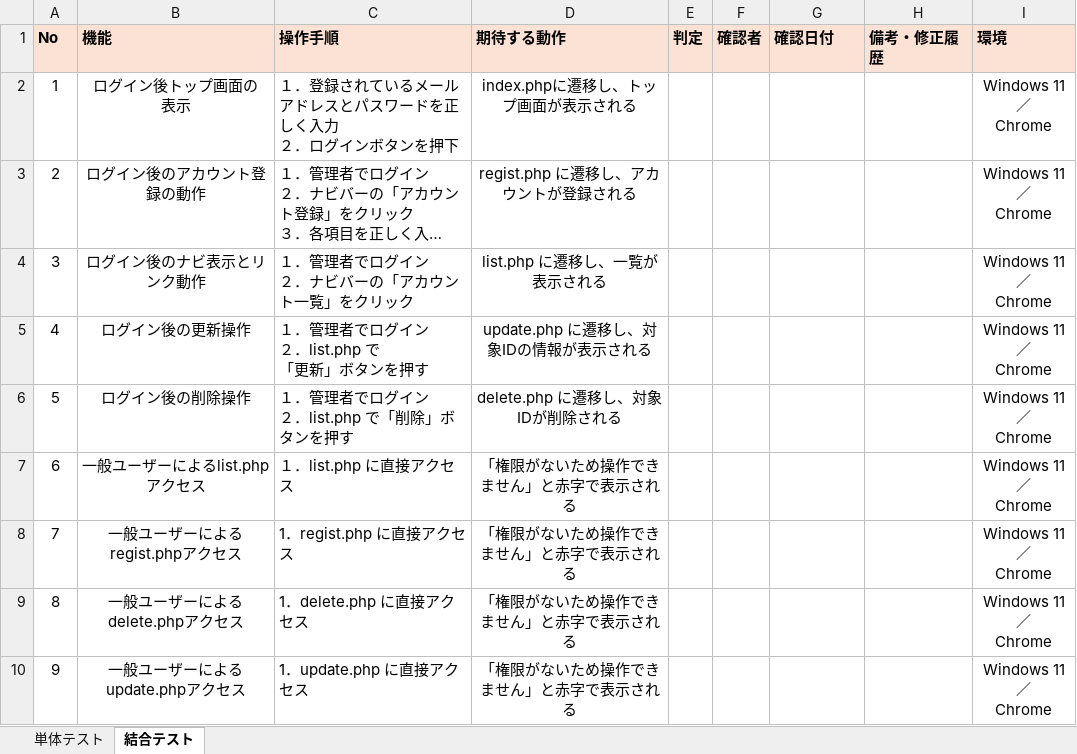
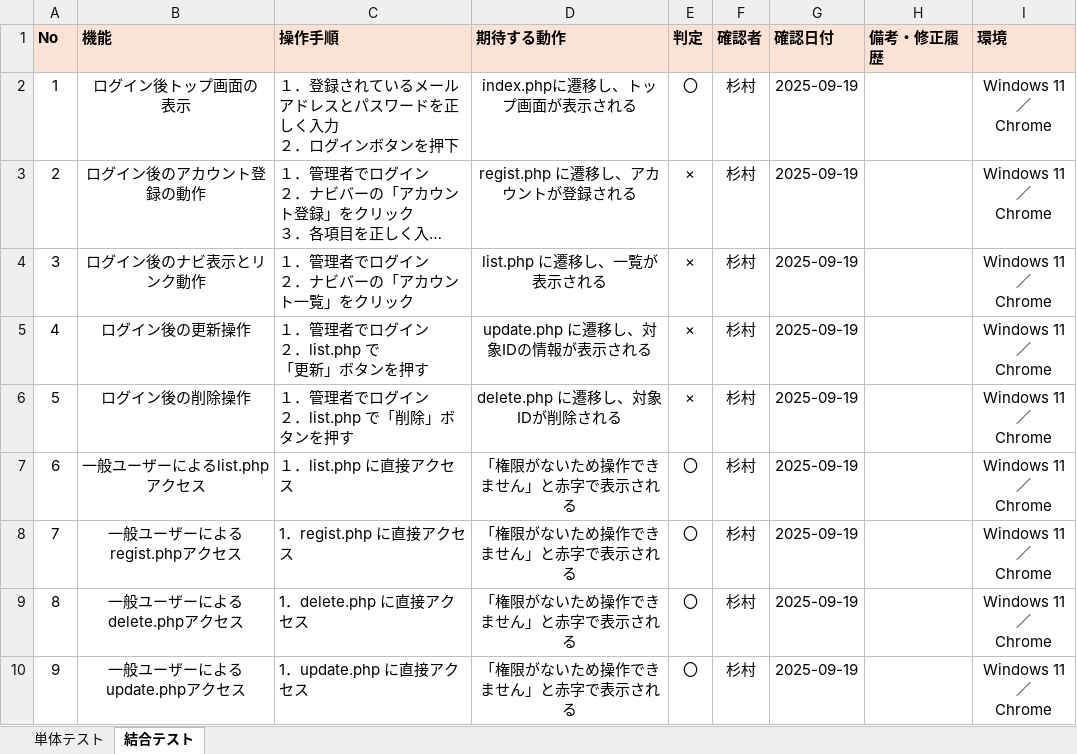
Before and after one commit to tomo-ss/Registration, an Excel workbook: アカウントログインテストケース.xlsx, sheet 結合テスト, drawn as a sheet; long unchanged cells end in …; values as stored, in another font and other column widths than the file's, no borders; the diff names each change by its address in the sheet, - before the commit and + after, or states it on an @@ line.

Commit message:
アカウントログイン結合テスト実施完了

```diff
--- a/アカウントログインテストケース.xlsx (sheet 結合テスト)
+++ b/アカウントログインテストケース.xlsx (sheet 結合テスト)
-E2 (判定): (empty)
+E2 (判定): 〇
-F2:F10 (確認者): (empty)
+F2:F10 (確認者): 杉村
-G2:G10 (確認日付): (empty)
+G2:G10 (確認日付): 2025-09-19
-E3:E6 (判定): (empty)
+E3:E6 (判定): ×
-E7:E10 (判定): (empty)
+E7:E10 (判定): 〇
```
